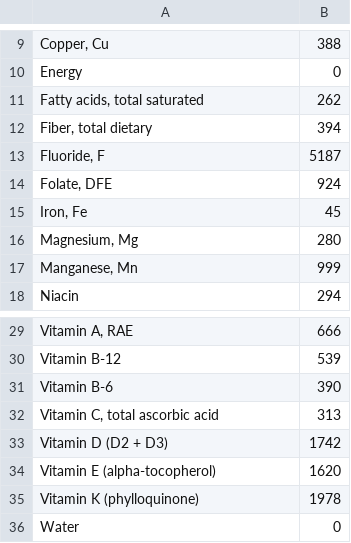
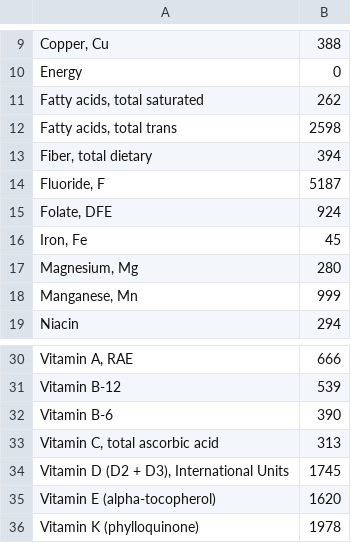
Before and after one commit to dickyfp6/chronobite, a CSV file: Data Processed/03_missing_analysis.csv, drawn as a sheet; only a part is shown, gaps mark what is left out; the shorter side is filled out with more unchanged rows.

```diff
--- a/Data Processed/03_missing_analysis.csv
+++ b/Data Processed/03_missing_analysis.csv
@@ -11,2 +11,3 @@ Energy,0
 "Fatty acids, total saturated",262
+"Fatty acids, total trans",2598
 "Fiber, total dietary",394
@@ -32,3 +33,3 @@ Vitamin B-6,390
 "Vitamin C, total ascorbic acid",313
-Vitamin D (D2 + D3),1742
+"Vitamin D (D2 + D3), International Units",1745
 Vitamin E (alpha-tocopherol),1620
```
Also changed, not shown: Data Processed/04_hc_sc_analysis.csv, 5 other files.
